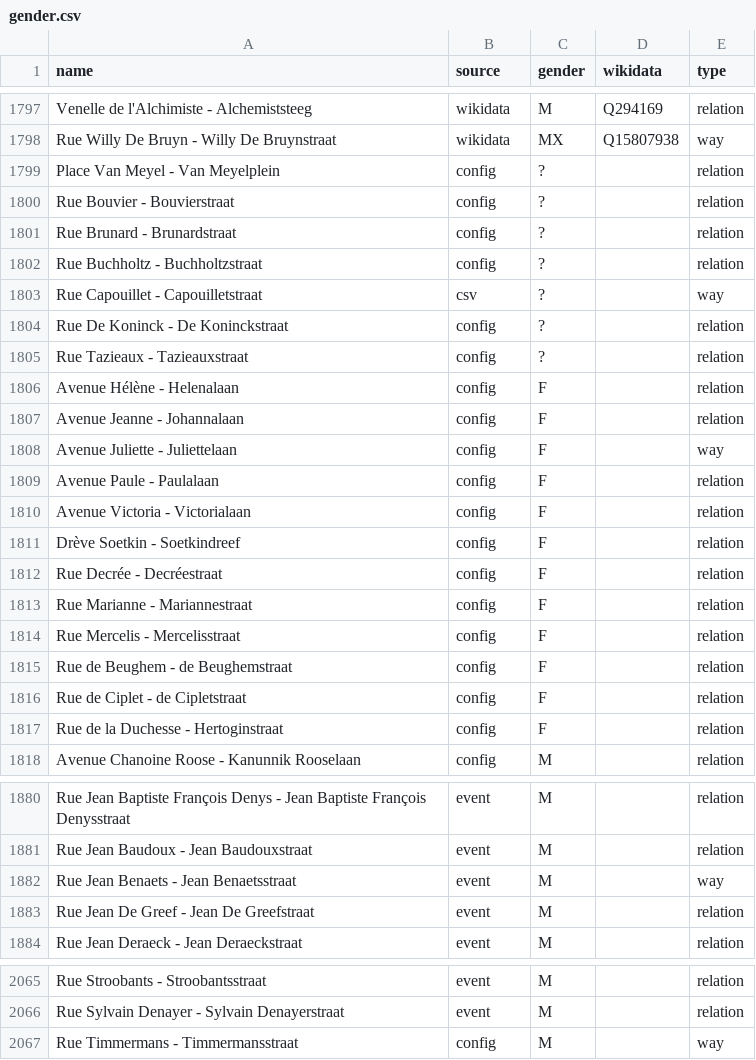
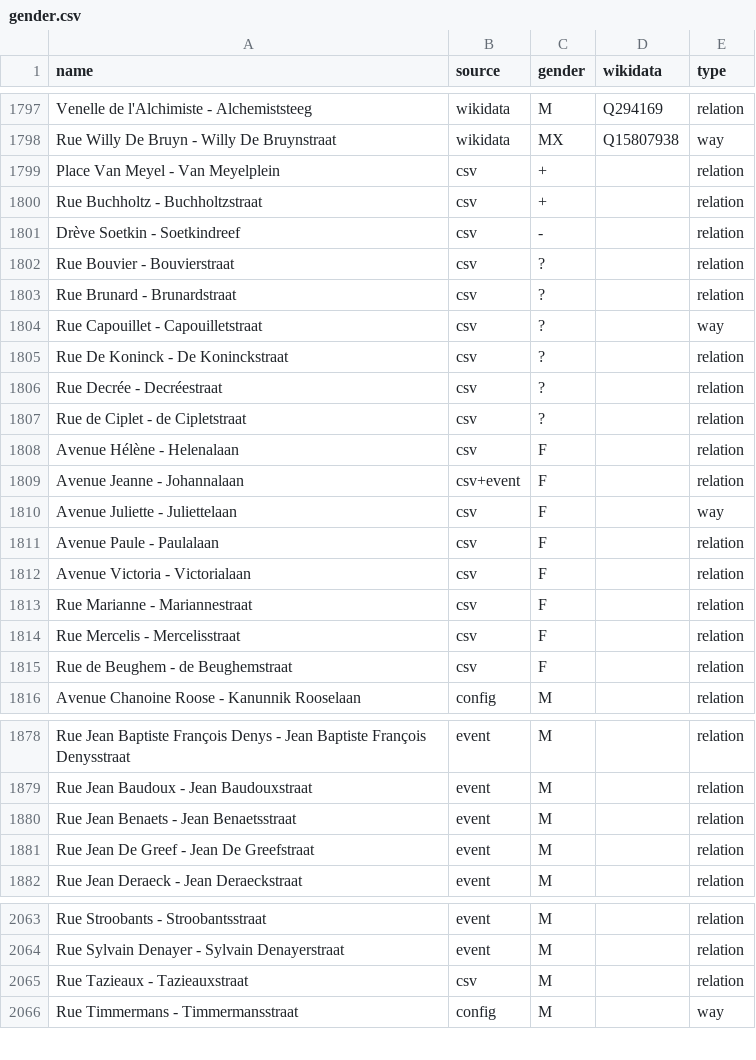
Before and after one commit to EqualStreetNames/equalstreetnames-brussels, a CSV file: data/gender.csv, drawn as a sheet; only a part is shown, gaps mark what is left out.

```diff
--- a/data/gender.csv
+++ b/data/gender.csv
@@ -1798,21 +1798,19 @@ name,source,gender,wikidata,type
 "Rue Willy De Bruyn - Willy De Bruynstraat",wikidata,MX,Q15807938,way
-"Place Van Meyel - Van Meyelplein",config,?,,relation
-"Rue Bouvier - Bouvierstraat",config,?,,relation
-"Rue Brunard - Brunardstraat",config,?,,relation
-"Rue Buchholtz - Buchholtzstraat",config,?,,relation
+"Place Van Meyel - Van Meyelplein",csv,+,,relation
+"Rue Buchholtz - Buchholtzstraat",csv,+,,relation
+"Drève Soetkin - Soetkindreef",csv,-,,relation
+"Rue Bouvier - Bouvierstraat",csv,?,,relation
+"Rue Brunard - Brunardstraat",csv,?,,relation
 "Rue Capouillet - Capouilletstraat",csv,?,,way
-"Rue De Koninck - De Koninckstraat",config,?,,relation
-"Rue Tazieaux - Tazieauxstraat",config,?,,relation
-"Avenue Hélène - Helenalaan",config,F,,relation
-"Avenue Jeanne - Johannalaan",config,F,,relation
-"Avenue Juliette - Juliettelaan",config,F,,way
-"Avenue Paule - Paulalaan",config,F,,relation
-"Avenue Victoria - Victorialaan",config,F,,relation
-"Drève Soetkin - Soetkindreef",config,F,,relation
-"Rue Decrée - Decréestraat",config,F,,relation
-"Rue Marianne - Mariannestraat",config,F,,relation
-"Rue Mercelis - Mercelisstraat",config,F,,relation
-"Rue de Beughem - de Beughemstraat",config,F,,relation
-"Rue de Ciplet - de Cipletstraat",config,F,,relation
-"Rue de la Duchesse - Hertoginstraat",config,F,,relation
+"Rue De Koninck - De Koninckstraat",csv,?,,relation
+"Rue Decrée - Decréestraat",csv,?,,relation
+"Rue de Ciplet - de Cipletstraat",csv,?,,relation
+"Avenue Hélène - Helenalaan",csv,F,,relation
+"Avenue Jeanne - Johannalaan",csv+event,F,,relation
+"Avenue Juliette - Juliettelaan",csv,F,,way
+"Avenue Paule - Paulalaan",csv,F,,relation
+"Avenue Victoria - Victorialaan",csv,F,,relation
+"Rue Marianne - Mariannestraat",csv,F,,relation
+"Rue Mercelis - Mercelisstraat",csv,F,,relation
+"Rue de Beughem - de Beughemstraat",csv,F,,relation
 "Avenue Chanoine Roose - Kanunnik Rooselaan",config,M,,relation
@@ -1881,3 +1879,3 @@ name,source,gender,wikidata,type
 "Rue Jean Baudoux - Jean Baudouxstraat",event,M,,relation
-"Rue Jean Benaets - Jean Benaetsstraat",event,M,,way
+"Rue Jean Benaets - Jean Benaetsstraat",event,M,,relation
 "Rue Jean De Greef - Jean De Greefstraat",event,M,,relation
@@ -2066,2 +2064,3 @@ name,source,gender,wikidata,type
 "Rue Sylvain Denayer - Sylvain Denayerstraat",event,M,,relation
+"Rue Tazieaux - Tazieauxstraat",csv,M,,relation
 "Rue Timmermans - Timmermansstraat",config,M,,way
```
Also changed, not shown: data/other.csv, 3 other files.
